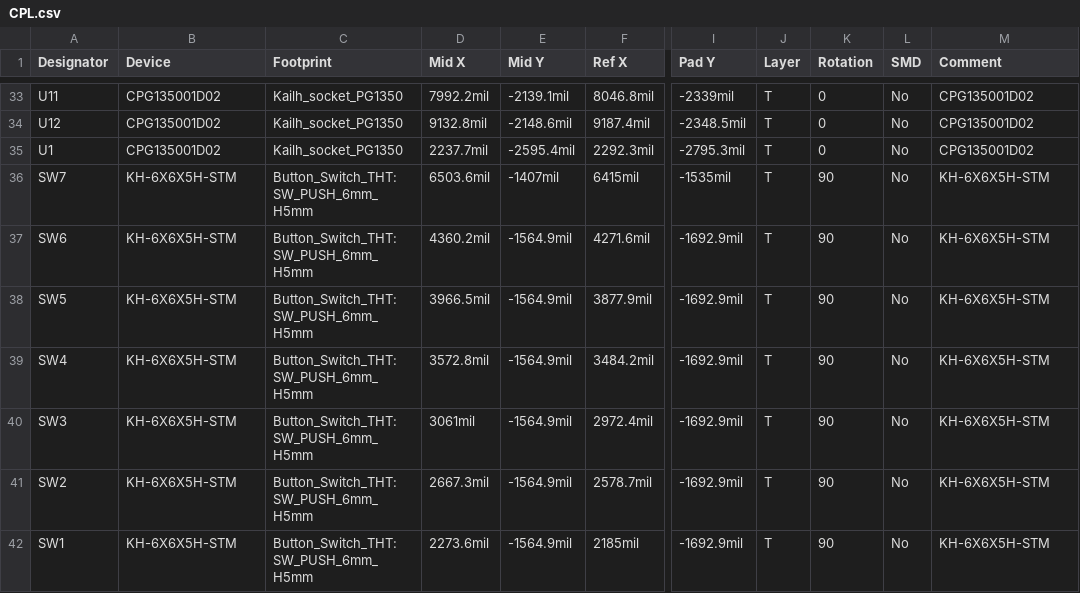
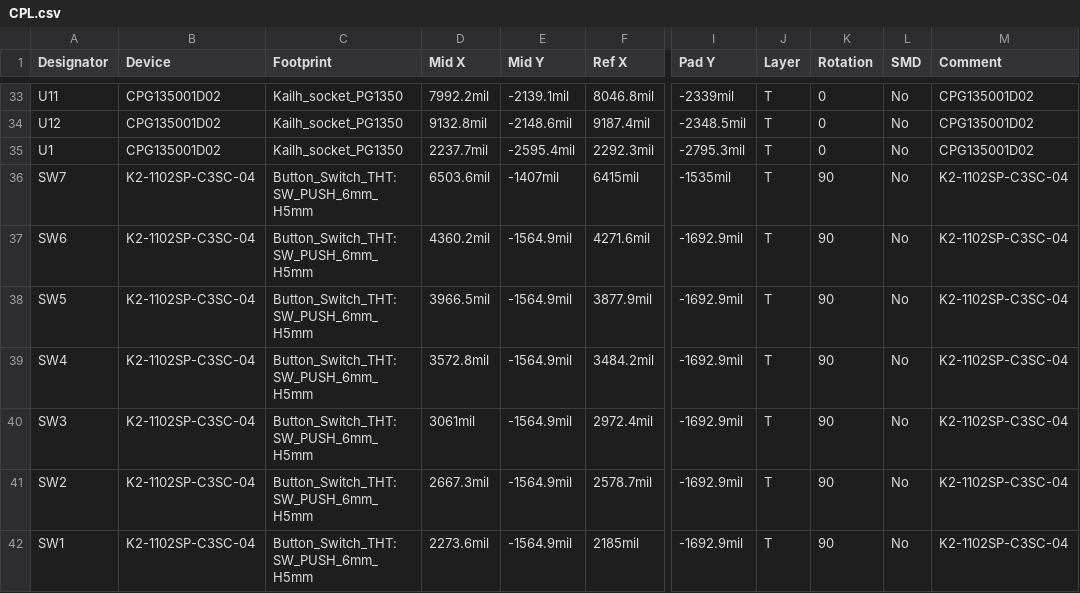
Before and after one commit to VGaer/flatbox, a CSV file: hardware-rev5-rgb/pcb/CPL.csv, drawn as a sheet; only a part is shown, gaps mark what is left out; the diff names each change by its address in the sheet, - before the commit and + after, or states it on an @@ line.

```diff
--- a/hardware-rev5-rgb/pcb/CPL.csv
+++ b/hardware-rev5-rgb/pcb/CPL.csv
-B36:B42 (Device): KH-6X6X5H-STM
+B36:B42 (Device): K2-1102SP-C3SC-04
-M36:M42 (Comment): KH-6X6X5H-STM
+M36:M42 (Comment): K2-1102SP-C3SC-04
```
Also changed, not shown: hardware-rev5-rgb/pcb/BOM.csv, 1 other file.
